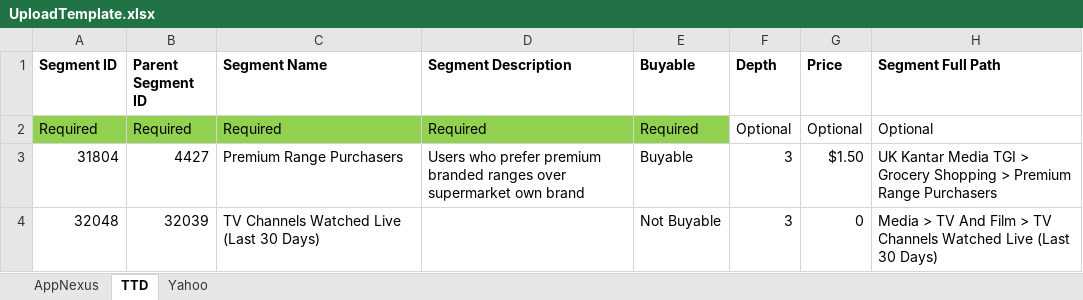
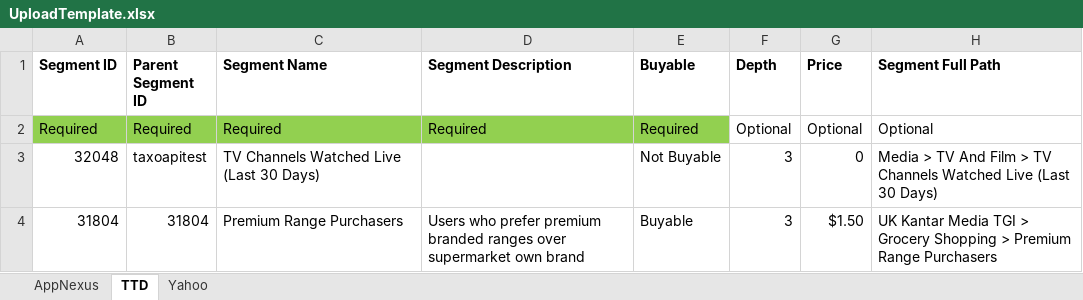
Before and after one commit to asoh90/localplatformsapp, an Excel workbook: UploadTemplate.xlsx, sheet TTD, drawn as a sheet; values as stored, in another font and other column widths than the file's, no borders; removed rows and columns are numbered as before the commit, all else as after; the diff names each change by its address in the sheet, - before the commit and + after, or states it on an @@ line.

Commit message:
added test data to TTD upload worksheet

```diff
--- a/UploadTemplate.xlsx (sheet TTD)
+++ b/UploadTemplate.xlsx (sheet TTD)
+row 3: 32048 | taxoapitest | TV Channels Watched Live (Last 30 Days) |  | Not Buyable | 3 | 0 | Media > TV And Film > TV Channels Watched Live (Last 30 Days)
-B4 (Parent Segment ID): 4427
+B4 (Parent Segment ID): 31804
-row 4: 32048 | 32039 | TV Channels Watched Live (Last 30 Days) |  | Not Buyable | 3 | 0 | Media > TV And Film > TV Channels Watched Live (Last 30 Days)
```
